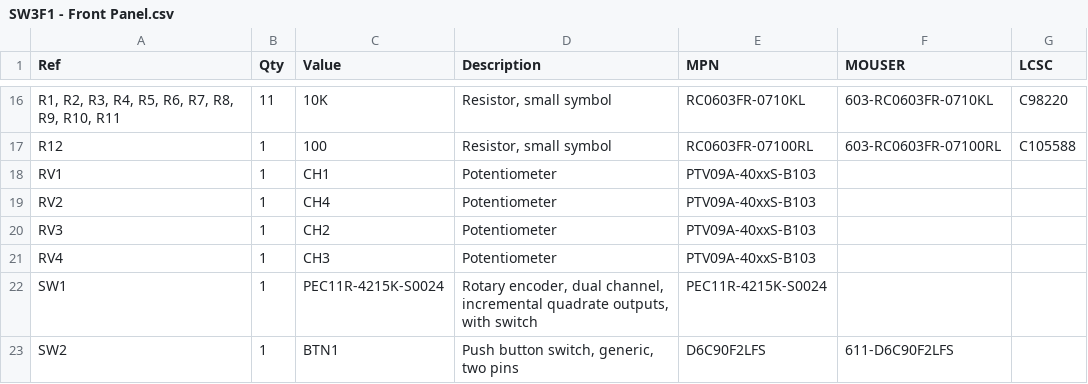
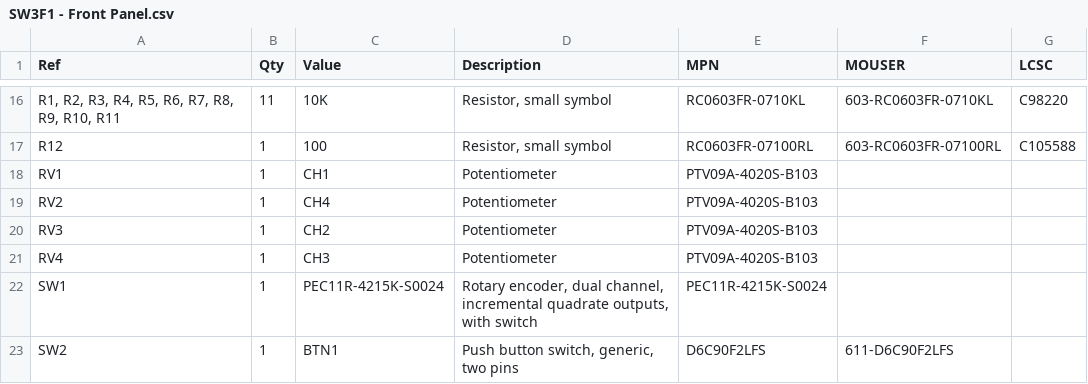
Before and after one commit to saawsm/SW22, a CSV file: docs/bom/SW3F1 - Front Panel.csv, drawn as a sheet; only a part is shown, gaps mark what is left out.

```diff
--- a/docs/bom/SW3F1 - Front Panel.csv
+++ b/docs/bom/SW3F1 - Front Panel.csv
@@ -17,6 +17,6 @@
 "R12","1","100","Resistor, small symbol","RC0603FR-07100RL","603-RC0603FR-07100RL","C105588"
-"RV1","1","CH1","Potentiometer","PTV09A-40xxS-B103 ","",""
-"RV2","1","CH4","Potentiometer","PTV09A-40xxS-B103 ","",""
-"RV3","1","CH2","Potentiometer","PTV09A-40xxS-B103 ","",""
-"RV4","1","CH3","Potentiometer","PTV09A-40xxS-B103 ","",""
+"RV1","1","CH1","Potentiometer","PTV09A-4020S-B103","",""
+"RV2","1","CH4","Potentiometer","PTV09A-4020S-B103","",""
+"RV3","1","CH2","Potentiometer","PTV09A-4020S-B103","",""
+"RV4","1","CH3","Potentiometer","PTV09A-4020S-B103","",""
 "SW1","1","PEC11R-4215K-S0024","Rotary encoder, dual channel, incremental quadrate outputs, with switch","PEC11R-4215K-S0024","",""
```
Also changed, not shown: 4 other files.
